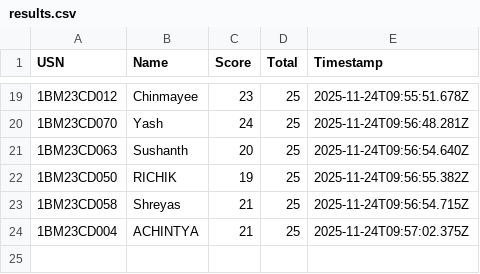
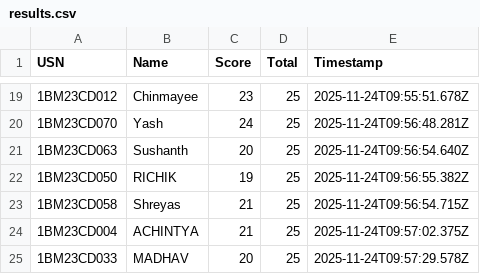
Before and after one commit to Kalyancds/time-series-quiz, a CSV file: results.csv, drawn as a sheet; only a part is shown, gaps mark what is left out; the diff names each change by its address in the sheet, - before the commit and + after, or states it on an @@ line.

Commit message:
Append to results.csv

```diff
--- a/results.csv
+++ b/results.csv
+row 25: 1BM23CD033 | MADHAV | 20 | 25 | 2025-11-24T09:57:29.578Z
```
